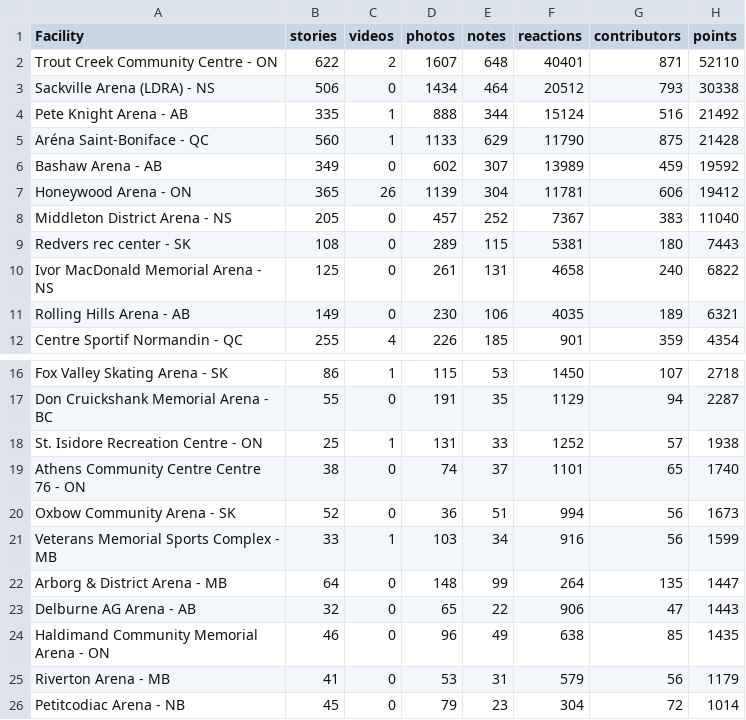
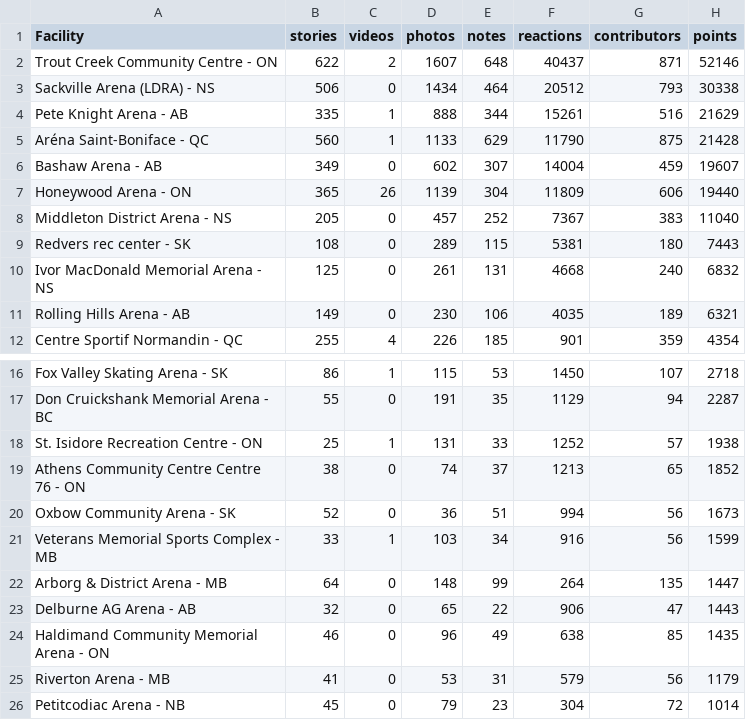
Before and after one commit to madgetr/hockeyville, a CSV file: data/kraft.csv, drawn as a sheet; only a part is shown, gaps mark what is left out.

```diff
--- a/data/kraft.csv
+++ b/data/kraft.csv
@@ -1,11 +1,11 @@
 Facility, stories, videos, photos, notes, reactions, contributors, points
-Trout Creek Community Centre - ON,622,2,1607,648,40401,871,52110
+Trout Creek Community Centre - ON,622,2,1607,648,40437,871,52146
 Sackville Arena (LDRA) - NS,506,0,1434,464,20512,793,30338
-Pete Knight Arena - AB,335,1,888,344,15124,516,21492
+Pete Knight Arena - AB,335,1,888,344,15261,516,21629
 Aréna Saint-Boniface - QC,560,1,1133,629,11790,875,21428
-Bashaw Arena - AB,349,0,602,307,13989,459,19592
-Honeywood Arena - ON,365,26,1139,304,11781,606,19412
+Bashaw Arena - AB,349,0,602,307,14004,459,19607
+Honeywood Arena - ON,365,26,1139,304,11809,606,19440
 Middleton District Arena - NS,205,0,457,252,7367,383,11040
 Redvers rec center - SK,108,0,289,115,5381,180,7443
-Ivor MacDonald Memorial Arena - NS,125,0,261,131,4658,240,6822
+Ivor MacDonald Memorial Arena - NS,125,0,261,131,4668,240,6832
 Rolling Hills Arena - AB,149,0,230,106,4035,189,6321
@@ -18,3 +18,3 @@ Don Cruickshank Memorial Arena - BC,55,0,191,35,1129,94,2287
 St. Isidore Recreation Centre - ON,25,1,131,33,1252,57,1938
-Athens Community Centre Centre 76 - ON,38,0,74,37,1101,65,1740
+Athens Community Centre Centre 76 - ON,38,0,74,37,1213,65,1852
 Oxbow Community Arena - SK,52,0,36,51,994,56,1673
```
Also changed, not shown: 4 other files.
